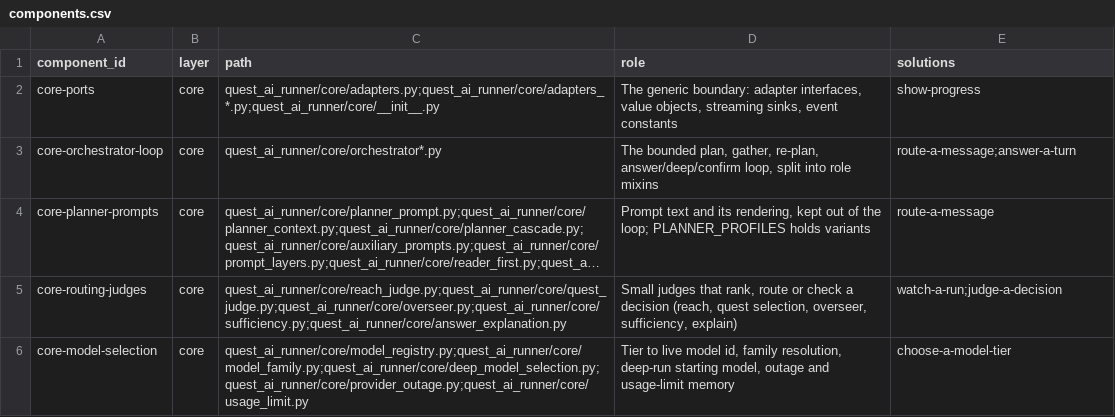
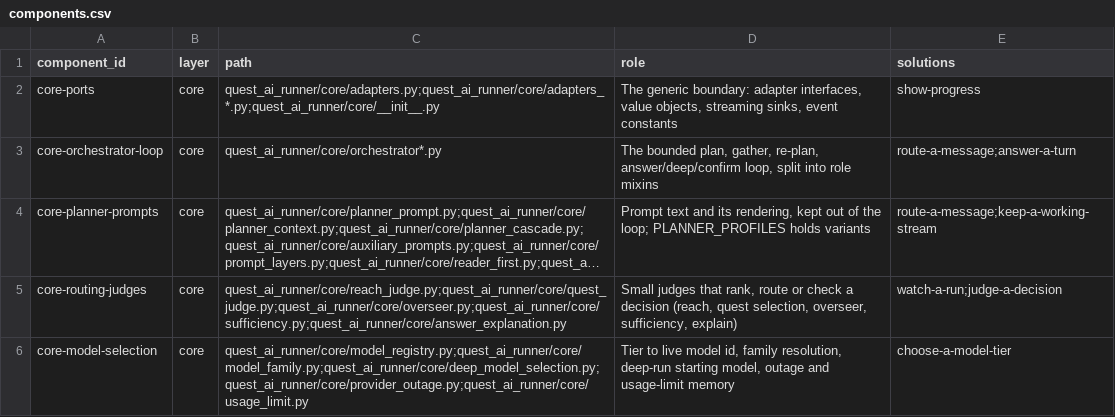
Before and after one commit to SpiritualData/quest-ai-runner, a CSV file: esoi/components.csv, drawn as a sheet; only a part is shown; long unchanged cells end in …; the diff names each change by its address in the sheet, - before the commit and + after, or states it on an @@ line.

```diff
--- a/esoi/components.csv
+++ b/esoi/components.csv
-E4 (solutions): route-a-message
+E4 (solutions): route-a-message;keep-a-working-stream
```
Also changed, not shown: esoi/metrics.csv, esoi/tracker/ideals.csv, 12 other files.
